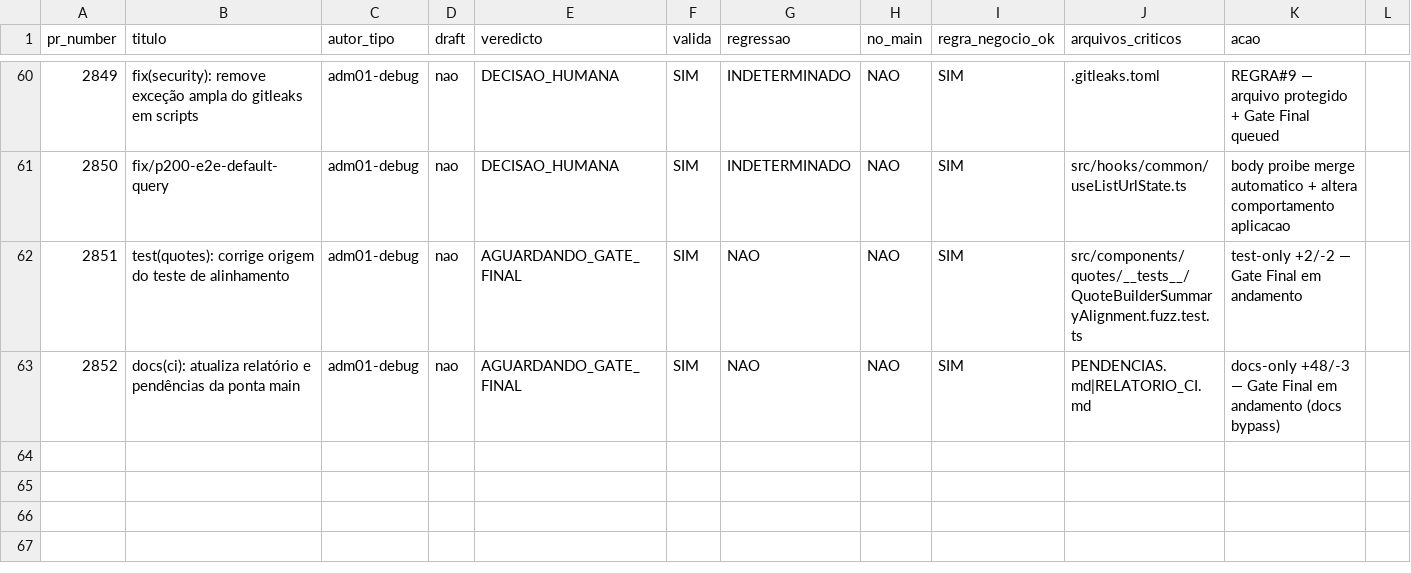
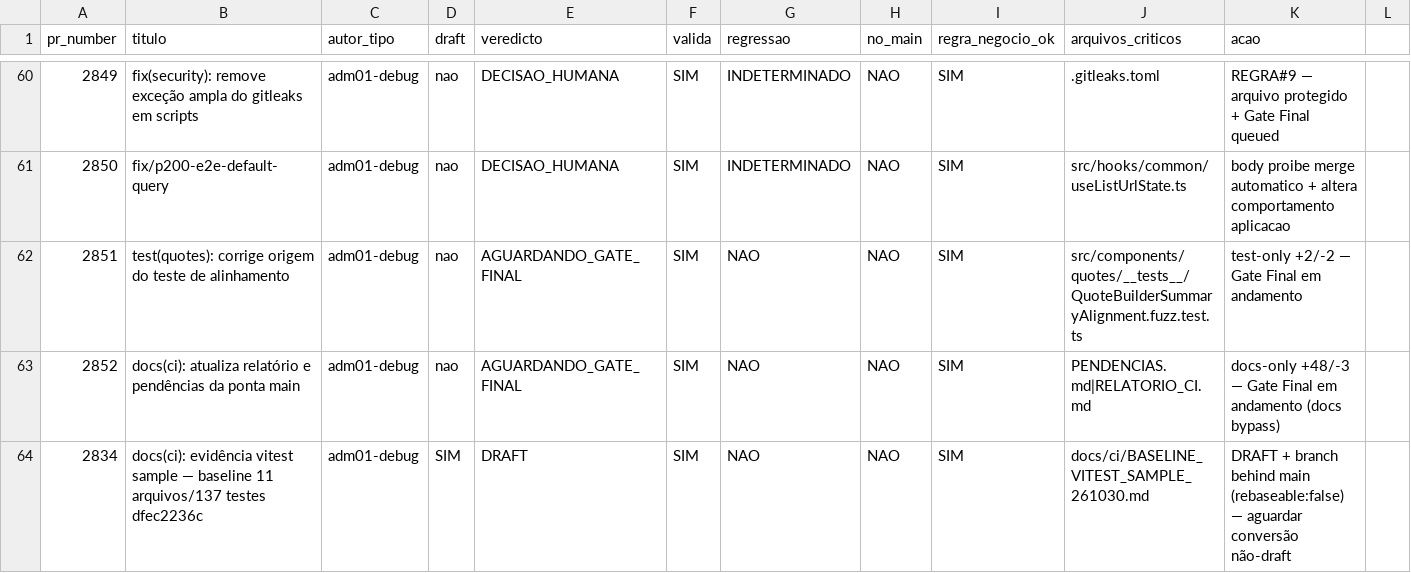
Before and after one commit to adm01-debug/Promo_Gifts_V4, a CSV file: analise-prs/prs.csv, drawn as a sheet; only a part is shown, gaps mark what is left out.

```diff
--- a/analise-prs/prs.csv
+++ b/analise-prs/prs.csv
@@ -63 +63,2 @@ pr_number,titulo,autor_tipo,draft,veredicto,valida,regressao,no_main,regra_negoc
 2852,docs(ci): atualiza relatório e pendências da ponta main,adm01-debug,nao,AGUARDANDO_GATE_FINAL,SIM,NAO,NAO,SIM,PENDENCIAS.md|RELATORIO_CI.md,docs-only +48/-3 — Gate Final em andamento (docs bypass)
+2834,docs(ci): evidência vitest sample — baseline 11 arquivos/137 testes dfec2236c,adm01-debug,SIM,DRAFT,SIM,NAO,NAO,SIM,docs/ci/BASELINE_VITEST_SAMPLE_261030.md,DRAFT + branch behind main (rebaseable:false) — aguardar conversão não-draft
```
Also changed, not shown: 3 other files.
